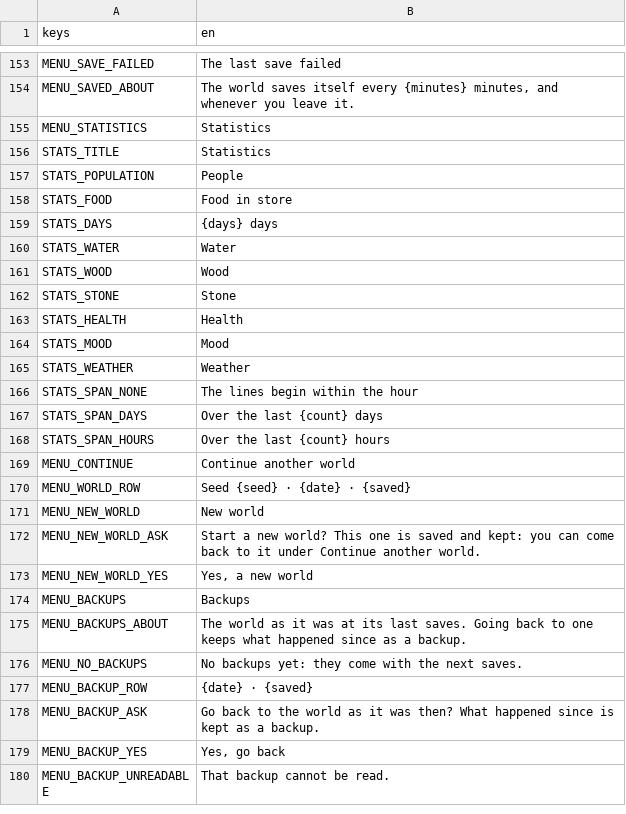
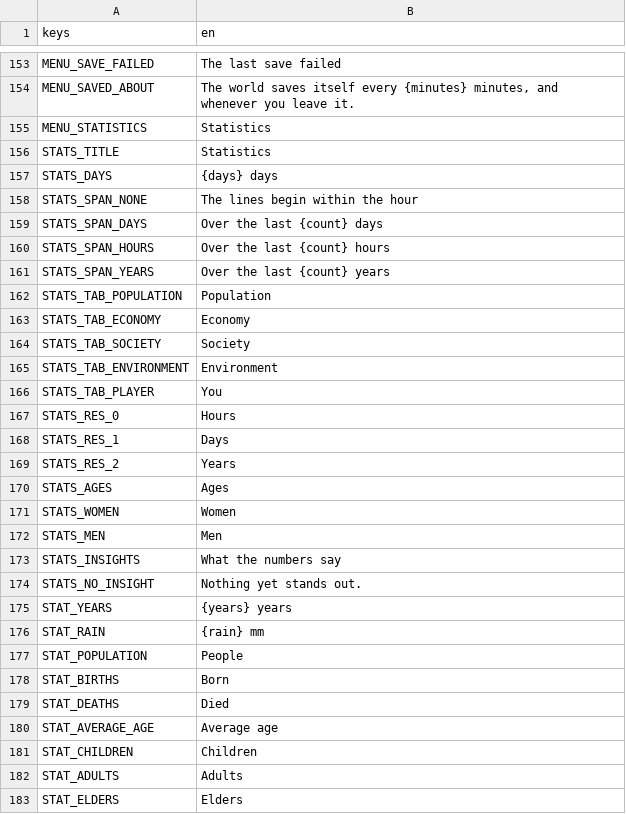
Before and after one commit to happihack/MyWorld, a CSV file: data/text/history.csv, drawn as a sheet; only a part is shown, gaps mark what is left out; the shorter side is filled out with more unchanged rows; the diff covers the shown part only.

```diff
--- a/data/text/history.csv
+++ b/data/text/history.csv
@@ -156,11 +156,3 @@ MENU_STATISTICS,"Statistics"
 STATS_TITLE,"Statistics"
-STATS_POPULATION,"People"
-STATS_FOOD,"Food in store"
 STATS_DAYS,"{days} days"
-STATS_WATER,"Water"
-STATS_WOOD,"Wood"
-STATS_STONE,"Stone"
-STATS_HEALTH,"Health"
-STATS_MOOD,"Mood"
-STATS_WEATHER,"Weather"
 STATS_SPAN_NONE,"The lines begin within the hour"
@@ -168 +160,24 @@ STATS_SPAN_DAYS,"Over the last {count} days"
 STATS_SPAN_HOURS,"Over the last {count} hours"
+STATS_SPAN_YEARS,"Over the last {count} years"
+STATS_TAB_POPULATION,"Population"
+STATS_TAB_ECONOMY,"Economy"
+STATS_TAB_SOCIETY,"Society"
+STATS_TAB_ENVIRONMENT,"Environment"
+STATS_TAB_PLAYER,"You"
+STATS_RES_0,"Hours"
+STATS_RES_1,"Days"
+STATS_RES_2,"Years"
+STATS_AGES,"Ages"
+STATS_WOMEN,"Women"
+STATS_MEN,"Men"
+STATS_INSIGHTS,"What the numbers say"
+STATS_NO_INSIGHT,"Nothing yet stands out."
+STAT_YEARS,"{years} years"
+STAT_RAIN,"{rain} mm"
+STAT_POPULATION,"People"
+STAT_BIRTHS,"Born"
+STAT_DEATHS,"Died"
+STAT_AVERAGE_AGE,"Average age"
+STAT_CHILDREN,"Children"
+STAT_ADULTS,"Adults"
+STAT_ELDERS,"Elders"
```
Also changed, not shown: 43 added rows elsewhere in this file, 15 other files.
